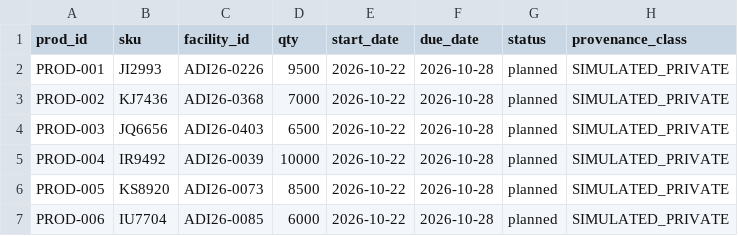
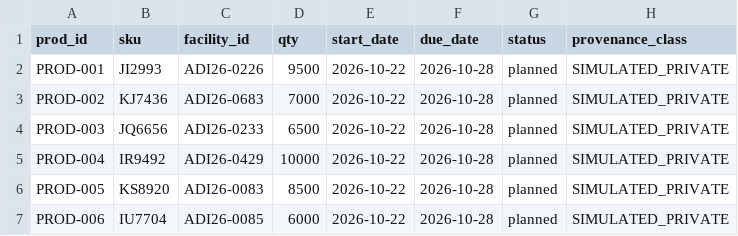
Before and after one commit to 6aRy10/Disruptors-, a CSV file: config/production_orders.csv, drawn as a sheet.

```diff
--- a/config/production_orders.csv
+++ b/config/production_orders.csv
@@ -2,6 +2,6 @@ prod_id,sku,facility_id,qty,start_date,due_date,status,provenance_class
 PROD-001,JI2993,ADI26-0226,9500,2026-10-22,2026-10-28,planned,SIMULATED_PRIVATE
-PROD-002,KJ7436,ADI26-0368,7000,2026-10-22,2026-10-28,planned,SIMULATED_PRIVATE
-PROD-003,JQ6656,ADI26-0403,6500,2026-10-22,2026-10-28,planned,SIMULATED_PRIVATE
-PROD-004,IR9492,ADI26-0039,10000,2026-10-22,2026-10-28,planned,SIMULATED_PRIVATE
-PROD-005,KS8920,ADI26-0073,8500,2026-10-22,2026-10-28,planned,SIMULATED_PRIVATE
+PROD-002,KJ7436,ADI26-0683,7000,2026-10-22,2026-10-28,planned,SIMULATED_PRIVATE
+PROD-003,JQ6656,ADI26-0233,6500,2026-10-22,2026-10-28,planned,SIMULATED_PRIVATE
+PROD-004,IR9492,ADI26-0429,10000,2026-10-22,2026-10-28,planned,SIMULATED_PRIVATE
+PROD-005,KS8920,ADI26-0083,8500,2026-10-22,2026-10-28,planned,SIMULATED_PRIVATE
 PROD-006,IU7704,ADI26-0085,6000,2026-10-22,2026-10-28,planned,SIMULATED_PRIVATE
```
Also changed, not shown: config/product_facilities.csv, config/supplier_capacity.csv, 11 other files.
